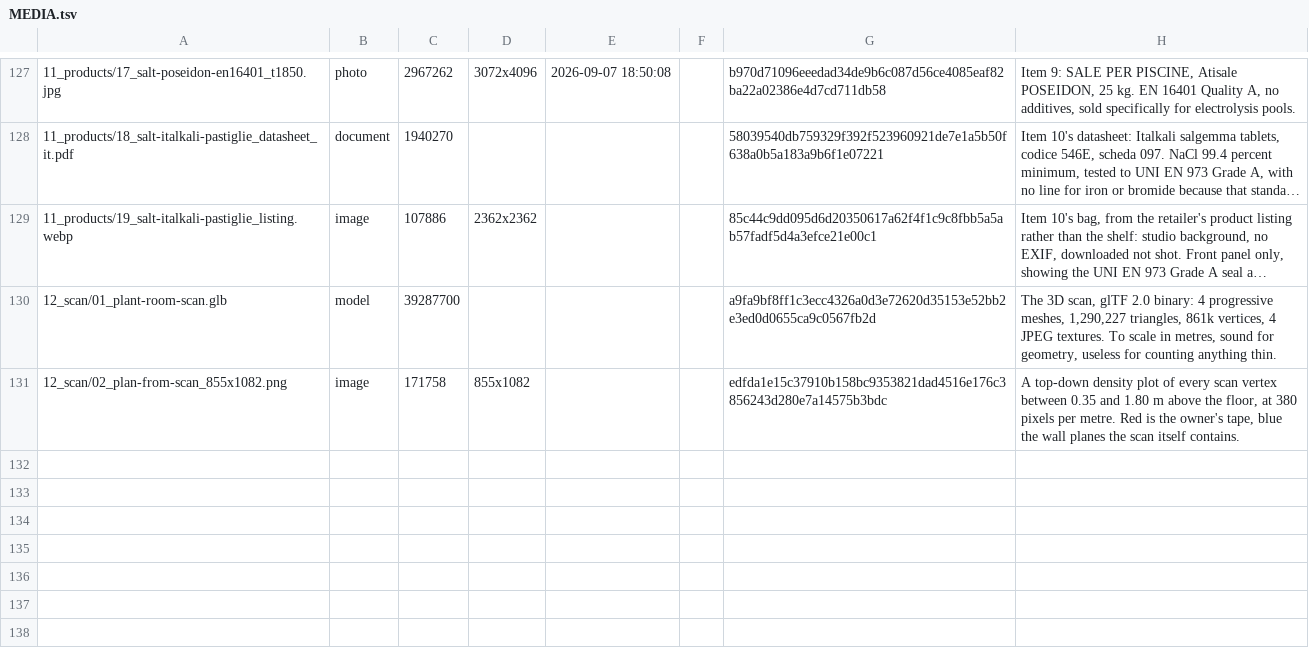
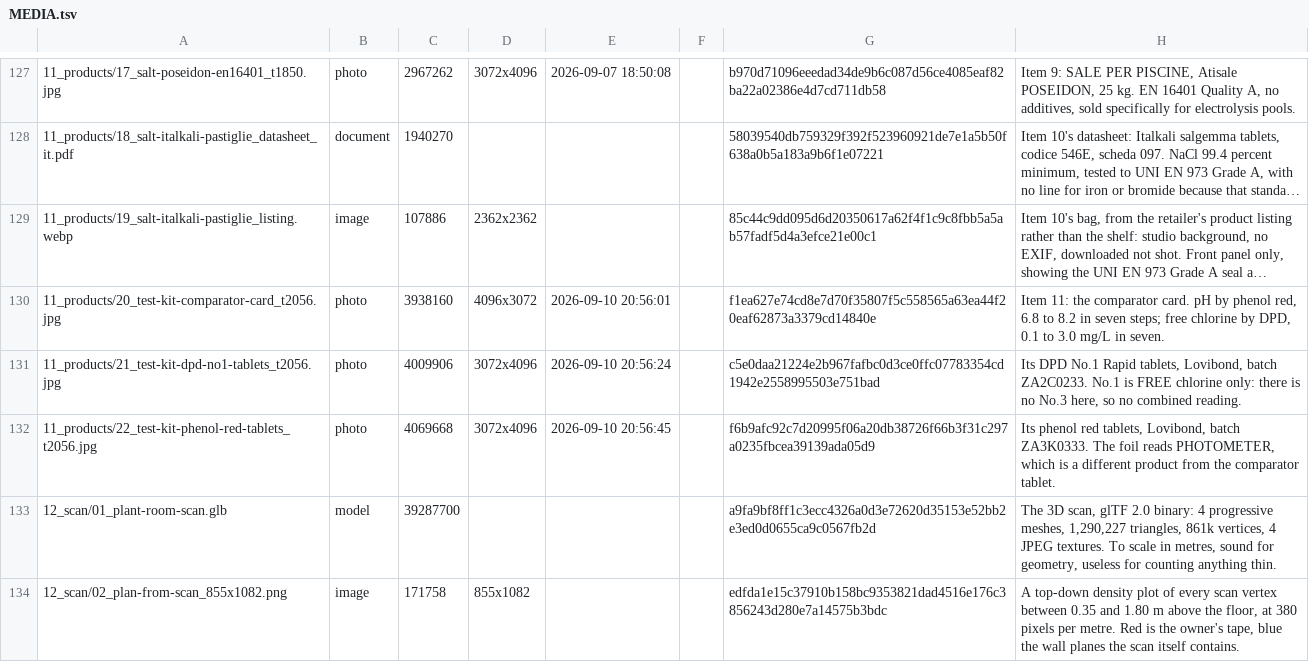
Before and after one commit to AlbiDR/Pool-ADR, a TSV file: MEDIA.tsv, drawn as a sheet; only a part is shown, gaps mark what is left out; long unchanged cells end in …; the diff names each change by its address in the sheet, - before the commit and + after, or states it on an @@ line.

Commit message:
A test kit arrived, and it closes the largest hole in this archive
Lovibond tablet comparator, photographs 20 to 22, catalogue item 11.
pH by phenol red 6.8 to 8.2, free chlorine by DPD No.1, 0.1 to 3.0
mg/L. Both targets this pool actually uses sit well inside those
scales.

The open item asking "do you own one?" is answered and rewritten. Every
target in the water section was unreadable without it, and every dose
through the drain and the refill went in blind.

The survey gains a procedure, placed first because it is the most
frequent job here. Sample at elbow depth away from the returns, rinse
the cells in the water being tested, tablets straight from the foil,
read the chlorine inside a minute because DPD fades from the moment it
forms.

Four cautions worth more than the procedure. The scale stops at 3.0 and
two figures in this document are above it: the shock at about 8 and the
robot's ceiling at 4, so dilute half and half and double. Very high
chlorine bleaches DPD back to colourless, which reads as zero and is
the opposite of zero. Chlorine before pH, because over about 3 mg/L
phenol red reads high and can go purple. And the phenol red foil says
PHOTOMETER, which Lovibond sells as a different article from the
comparator tablet, so that one is recorded as unverified rather than
assumed.

Cyanuric acid is now the top gap on the shelf, and it is the one number
that only ever rises: every granular dose is dichloroisocyanurate and
brings its own stabiliser, roughly 1.2 mg/L a time here.

Found while doing it: the clean baseline had drifted back to "about 1.2
bar" in FOUR places in the survey, one of which cited the 2026-09-09
measurement while quoting a figure that measurement disproved. C12 had
no probe for the key and the NEVER list had no entry, so nothing was
watching. Both now exist, and the new NEVER entry immediately found a
fifth instance in the catalogue that contradicted itself two lines
later. It is 1.18.

```diff
--- a/MEDIA.tsv
+++ b/MEDIA.tsv
+row 130: 11_products/20_test-kit-comparator-card_t2056.jpg | photo | 3938160 | 4096x3072 | 2026-09-10 20:56:01 |  | f1ea627e74cd8e7d70f35807f5c558565a63ea44f20eaf62873a3379cd14840e | Item 11: the comparator card. pH by phenol red, 6.8 to 8.2 in seven steps; free chlorine by DPD, 0.1 to 3.0 mg/L in seven.
+row 131: 11_products/21_test-kit-dpd-no1-tablets_t2056.jpg | photo | 4009906 | 3072x4096 | 2026-09-10 20:56:24 |  | c5e0daa21224e2b967fafbc0d3ce0ffc07783354cd1942e2558995503e751bad | Its DPD No.1 Rapid tablets, Lovibond, batch ZA2C0233. No.1 is FREE chlorine only: there is no No.3 here, so no combined reading.
+row 132: 11_products/22_test-kit-phenol-red-tablets_t2056.jpg | photo | 4069668 | 3072x4096 | 2026-09-10 20:56:45 |  | f6b9afc92c7d20995f06a20db38726f66b3f31c297a0235fbcea39139ada05d9 | Its phenol red tablets, Lovibond, batch ZA3K0333. The foil reads PHOTOMETER, which is a different product from the comparator tablet.
```
Also changed, not shown: 11 other files.
